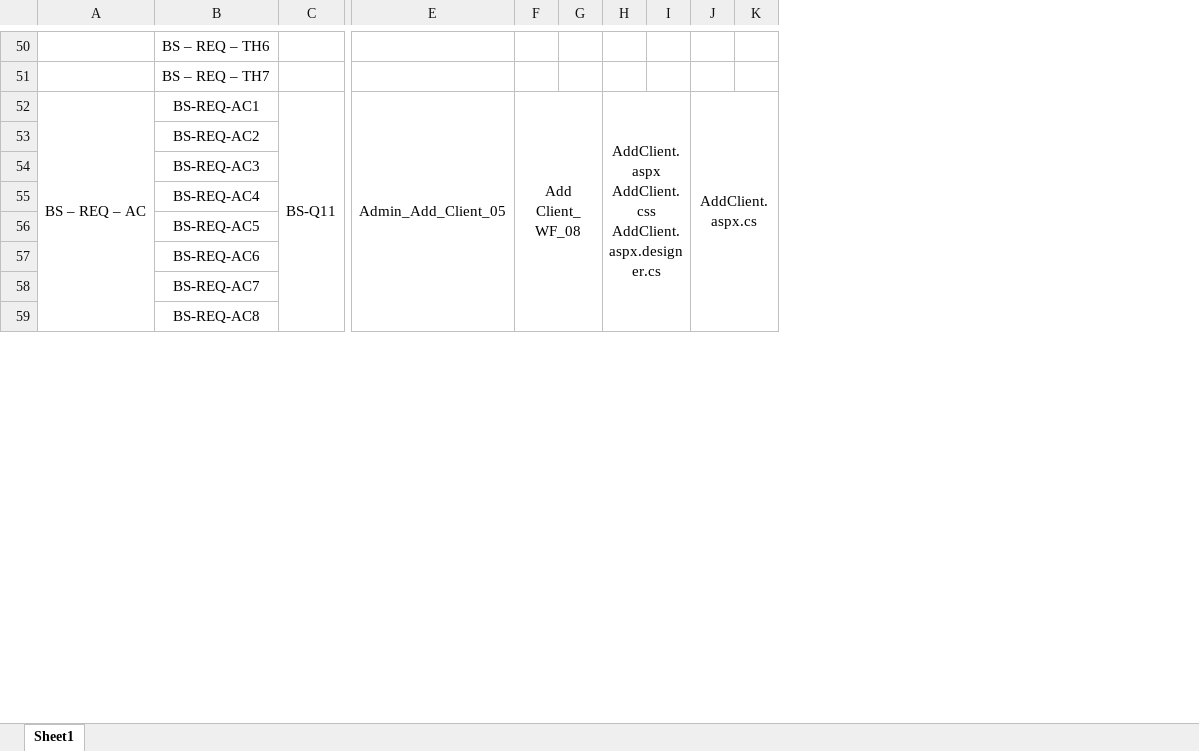
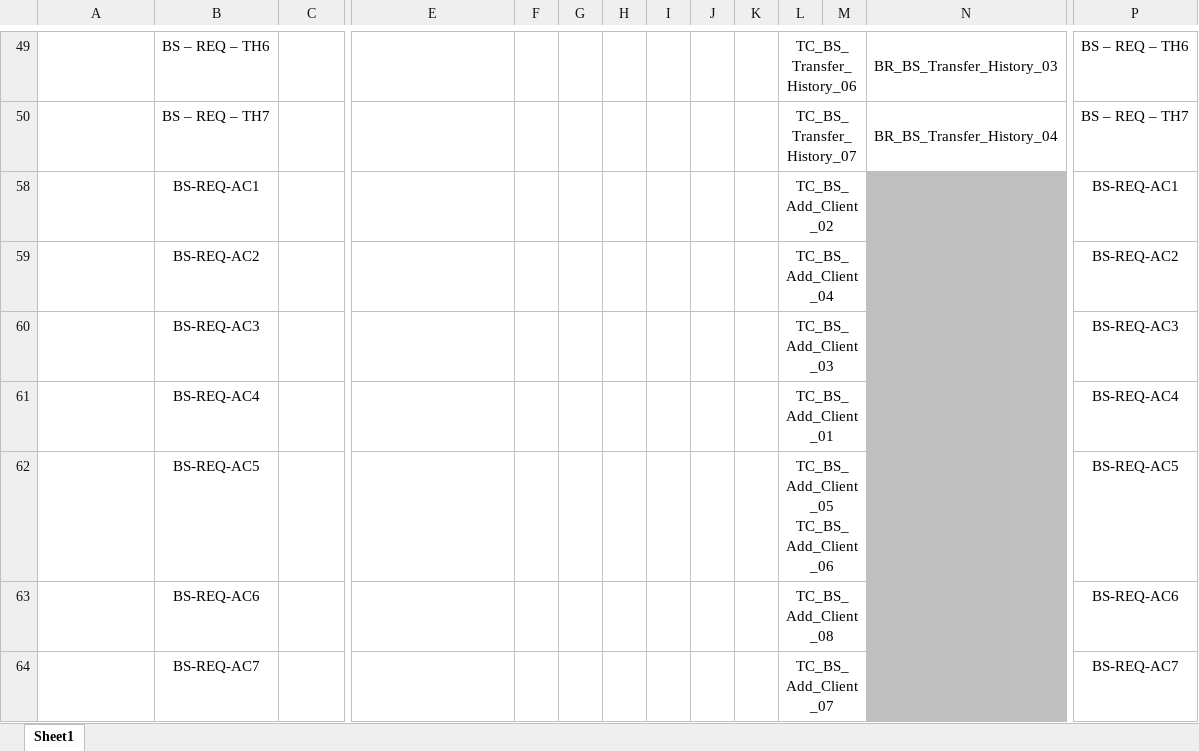
Before and after one commit to Osama-Sayed/-Internet-Banking-System, an Excel workbook: Monitoring and Controlling/RTM.xlsx, sheet Sheet1, drawn as a sheet; only a part is shown, gaps mark what is left out; values as stored, in another font and other column widths than the file's, no borders; charts and pictures not drawn; removed rows and columns are numbered as before the commit, all else as after; rows hold the shown columns only; ↵ is a line break in a cell; the diff covers the shown part only; the diff names each change by its address in the sheet, - before the commit and + after, or states it on an @@ line.

```diff
--- a/Monitoring and Controlling/RTM.xlsx (sheet Sheet1)
+++ b/Monitoring and Controlling/RTM.xlsx (sheet Sheet1)
+column L, rows 49-64: TC_BS_Transfer_History_06 | TC_BS_Transfer_History_07 | TC_BS_Add_Client_02 | TC_BS_Add_Client_04 | TC_BS_Add_Client_03 | TC_BS_Add_Client_01 | TC_BS_Add_Client_05 ↵ TC_BS_Add_Client_06 | TC_BS_Add_Client_08 | TC_BS_Add_Client_07
+column M, empty
+column N, rows 49-50: BR_BS_Transfer_History_03 | BR_BS_Transfer_History_04
+column P, rows 49-64: BS – REQ – TH6 | BS – REQ – TH7 | BS-REQ-AC1 | BS-REQ-AC2 | BS-REQ-AC3 | BS-REQ-AC4 | BS-REQ-AC5 | BS-REQ-AC6 | BS-REQ-AC7
-A58: BS – REQ – AC
+A58: (empty)
-A52:A67 merged
-C58: BS-Q11
+C58: (empty)
-C52:C67 merged
-E58: Admin_Add_Client_05
+E58: (empty)
-E52:E67 merged
-F58: Add Client_WF_08
+F58: (empty)
-F52:G67 merged
-H58: AddClient.aspx ↵ AddClient.css ↵ AddClient.aspx.designer.cs
+H58: (empty)
-H52:I67 merged
-J58: AddClient.aspx.cs
+J58: (empty)
-J52:K67 merged
-row 59:  | BS-REQ-AC8
```
Also changed, not shown: 7 added rows, 6 removed rows, 1 added column and 3 edited cells elsewhere in this sheet, hidden cells, charts or pictures, Monitoring and Controlling/Reviews.xlsx, 16 other files.
